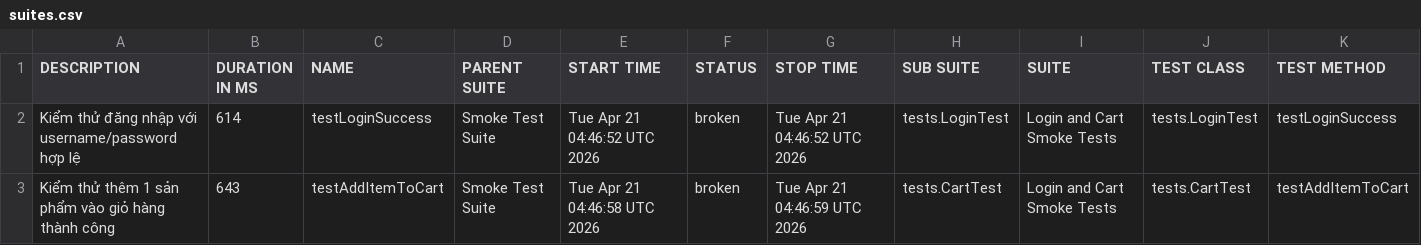
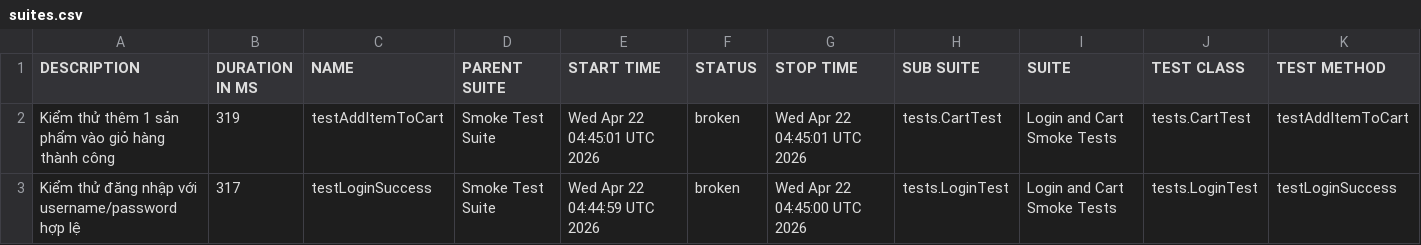
Before and after one commit to binhnguyen1406/bt_buoi11, a CSV file: data/suites.csv, drawn as a sheet.

```diff
--- a/data/suites.csv
+++ b/data/suites.csv
@@ -1,3 +1,3 @@
 "DESCRIPTION","DURATION IN MS","NAME","PARENT SUITE","START TIME","STATUS","STOP TIME","SUB SUITE","SUITE","TEST CLASS","TEST METHOD"
-"Kiểm thử đăng nhập với username/password hợp lệ","614","testLoginSuccess","Smoke Test Suite","Tue Apr 21 04:46:52 UTC 2026","broken","Tue Apr 21 04:46:52 UTC 2026","tests.LoginTest","Login and Cart Smoke Tests","tests.LoginTest","testLoginSuccess"
-"Kiểm thử thêm 1 sản phẩm vào giỏ hàng thành công","643","testAddItemToCart","Smoke Test Suite","Tue Apr 21 04:46:58 UTC 2026","broken","Tue Apr 21 04:46:59 UTC 2026","tests.CartTest","Login and Cart Smoke Tests","tests.CartTest","testAddItemToCart"
+"Kiểm thử thêm 1 sản phẩm vào giỏ hàng thành công","319","testAddItemToCart","Smoke Test Suite","Wed Apr 22 04:45:01 UTC 2026","broken","Wed Apr 22 04:45:01 UTC 2026","tests.CartTest","Login and Cart Smoke Tests","tests.CartTest","testAddItemToCart"
+"Kiểm thử đăng nhập với username/password hợp lệ","317","testLoginSuccess","Smoke Test Suite","Wed Apr 22 04:44:59 UTC 2026","broken","Wed Apr 22 04:45:00 UTC 2026","tests.LoginTest","Login and Cart Smoke Tests","tests.LoginTest","testLoginSuccess"
```
Also changed, not shown: 43 other files.
